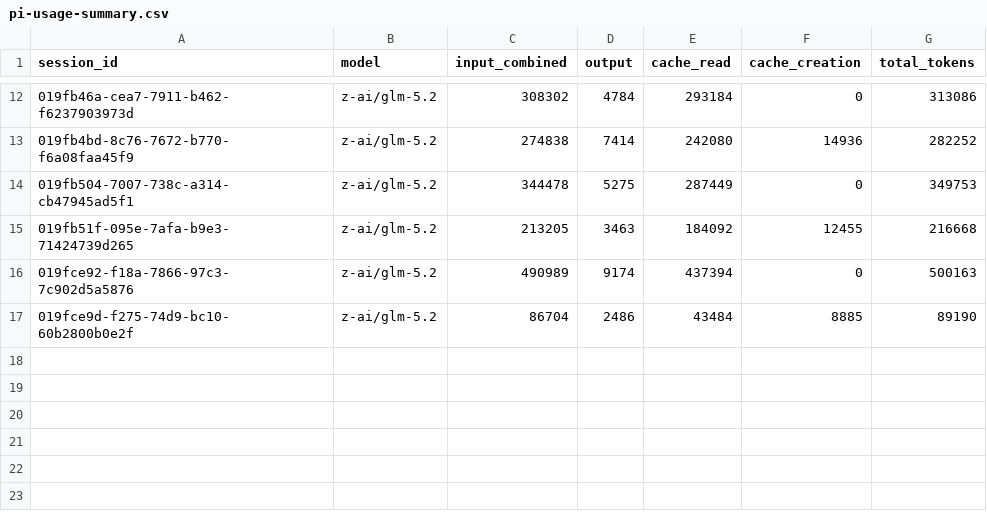
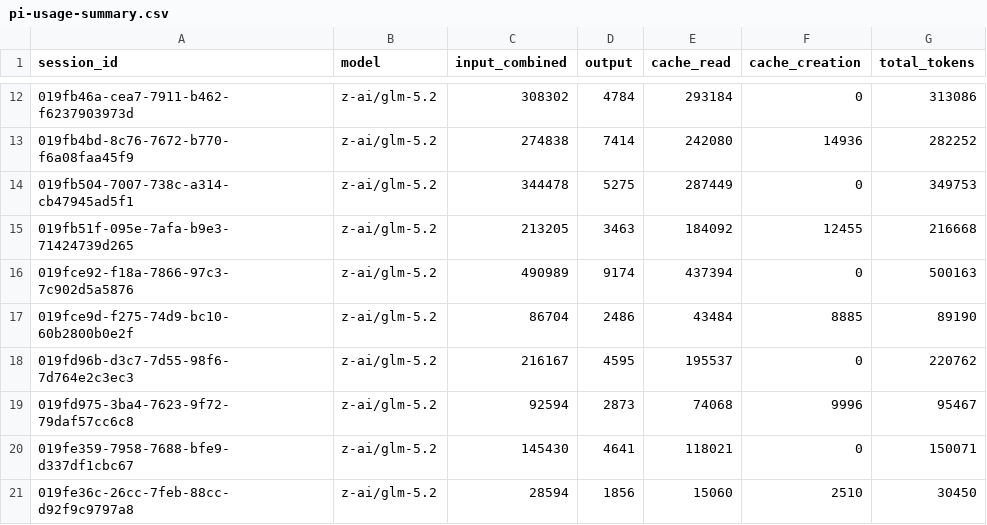
Before and after one commit to Aravindh4404/open-weight-agent-bench, a CSV file: pi-usage-summary.csv, drawn as a sheet; only a part is shown, gaps mark what is left out.

```diff
--- a/pi-usage-summary.csv
+++ b/pi-usage-summary.csv
@@ -17 +17,5 @@ session_id,model,input_combined,output,cache_read,cache_creation,total_tokens
 019fce9d-f275-74d9-bc10-60b2800b0e2f,z-ai/glm-5.2,86704,2486,43484,8885,89190
+019fd96b-d3c7-7d55-98f6-7d764e2c3ec3,z-ai/glm-5.2,216167,4595,195537,0,220762
+019fd975-3ba4-7623-9f72-79daf57cc6c8,z-ai/glm-5.2,92594,2873,74068,9996,95467
+019fe359-7958-7688-bfe9-d337df1cbc67,z-ai/glm-5.2,145430,4641,118021,0,150071
+019fe36c-26cc-7feb-88cc-d92f9c9797a8,z-ai/glm-5.2,28594,1856,15060,2510,30450
```
Also changed, not shown: claude-usage-log.csv, comparison-results.csv, 7 other files.
